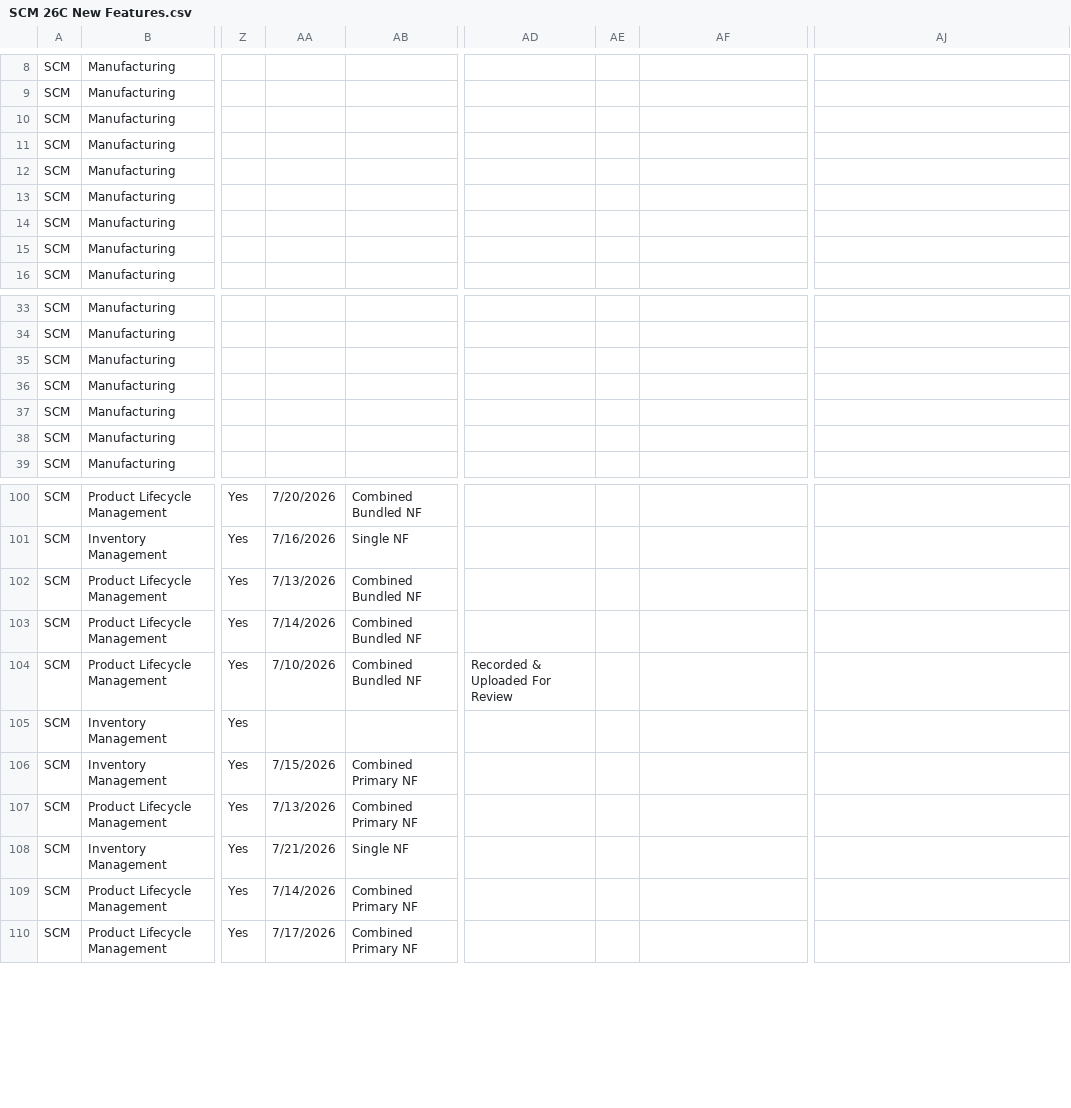
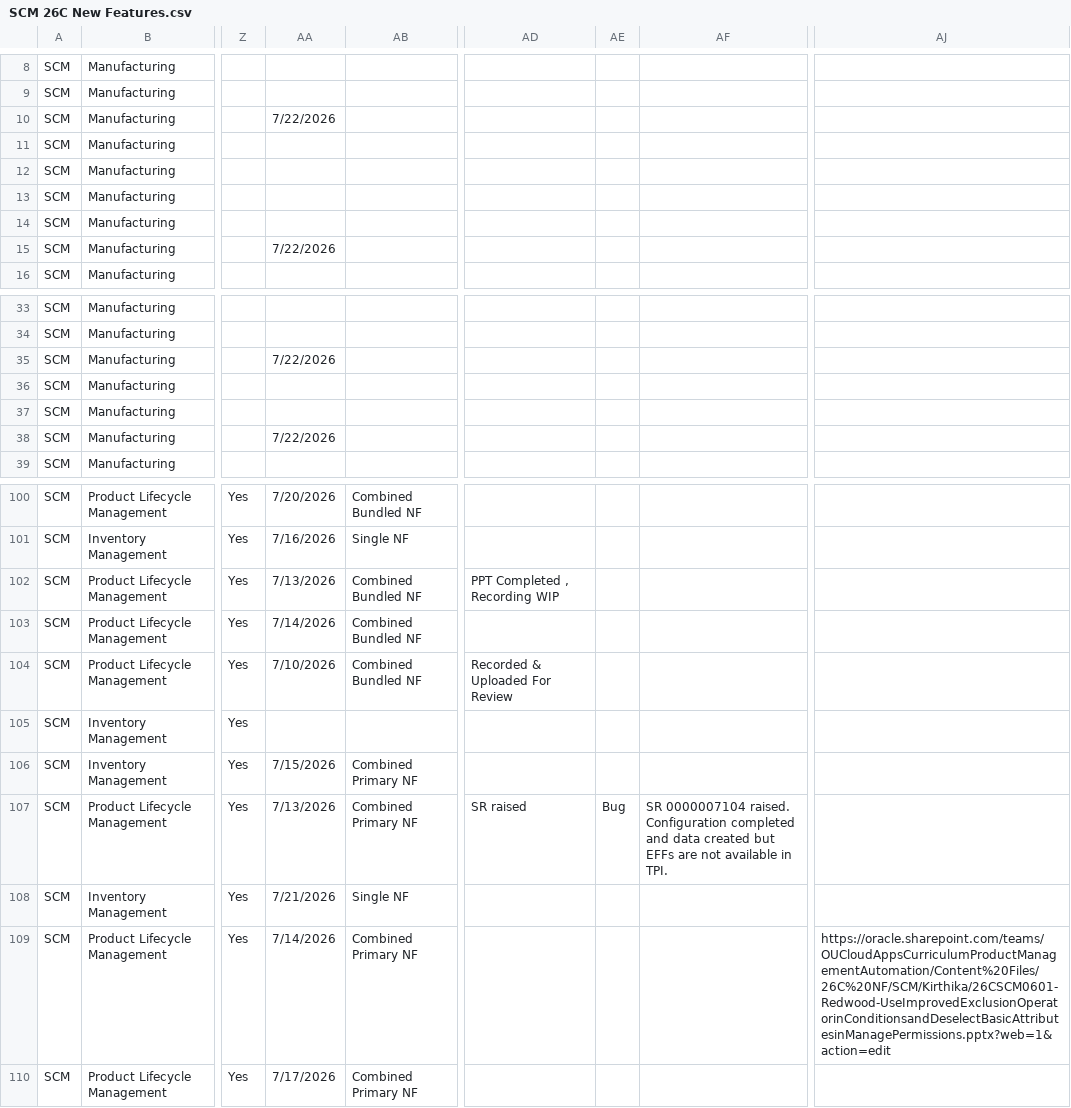
Before and after one commit to pavithraguruprasadb-maker/26C-New-Features-Dashboard, a CSV file: SCM 26C New Features.csv, drawn as a sheet; only a part is shown, gaps mark what is left out; the diff covers the shown part only; the diff names each change by its address in the sheet, - before the commit and + after, or states it on an @@ line.

```diff
--- a/SCM 26C New Features.csv
+++ b/SCM 26C New Features.csv
-AA10: (empty)
+AA10: 7/22/2026
-AA15: (empty)
+AA15: 7/22/2026
-AA35: (empty)
+AA35: 7/22/2026
-AA38: (empty)
+AA38: 7/22/2026
-AD102: (empty)
+AD102: PPT Completed , Recording WIP
-AD107: (empty)
+AD107: SR raised
-AE107: (empty)
+AE107: Bug
-AF107: (empty)
+AF107: SR 0000007104 raised. Configuration completed and data created but EFFs are not available in TPI.
-AJ109: (empty)
+AJ109: https://oracle.sharepoint.com/teams/OUCloudAppsCurriculumProductManagementAutomation/Content%20Files/26C%20NF/SCM/Kirthika/26CSCM0601-Redwood-UseImprovedExclusionOperatorinConditionsandDeselectBasicAttributesinManagePermissions.pptx?web=1&action=edit
```
Also changed, not shown: 8 added rows and 13 edited cells elsewhere in this file.
